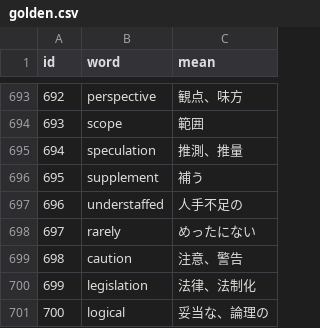
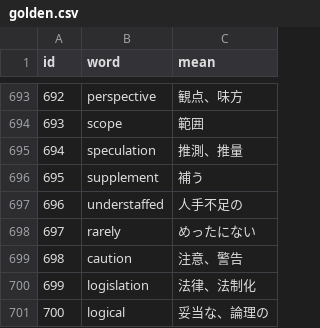
Before and after one commit to AZUMArin/practice, a CSV file: golden.csv, drawn as a sheet; only a part is shown, gaps mark what is left out.

Commit message:
Update golden.csv

```diff
--- a/golden.csv
+++ b/golden.csv
@@ -699,3 +699,3 @@ id,word,mean
 698,caution,注意、警告
-699,legislation,法律、法制化
+699,logislation,法律、法制化
 700,logical,妥当な、論理の
```
